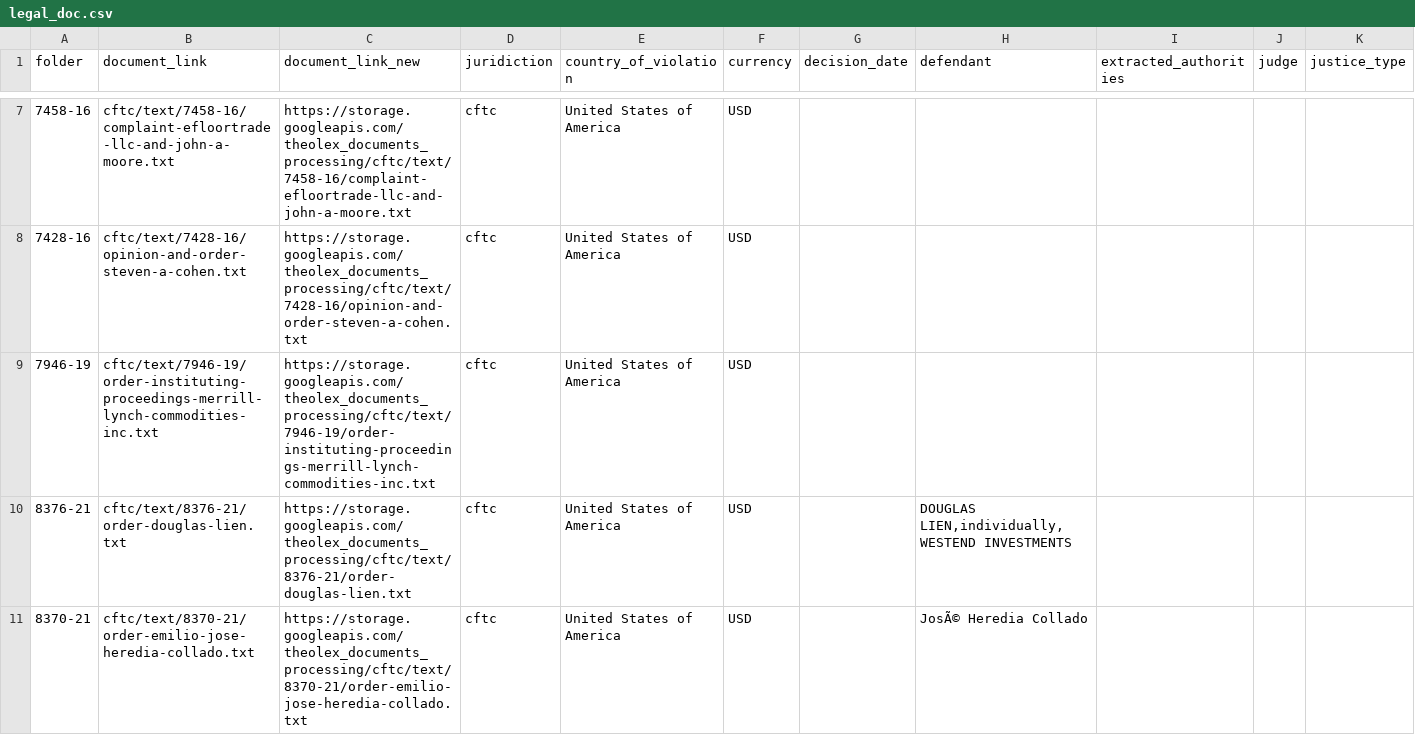
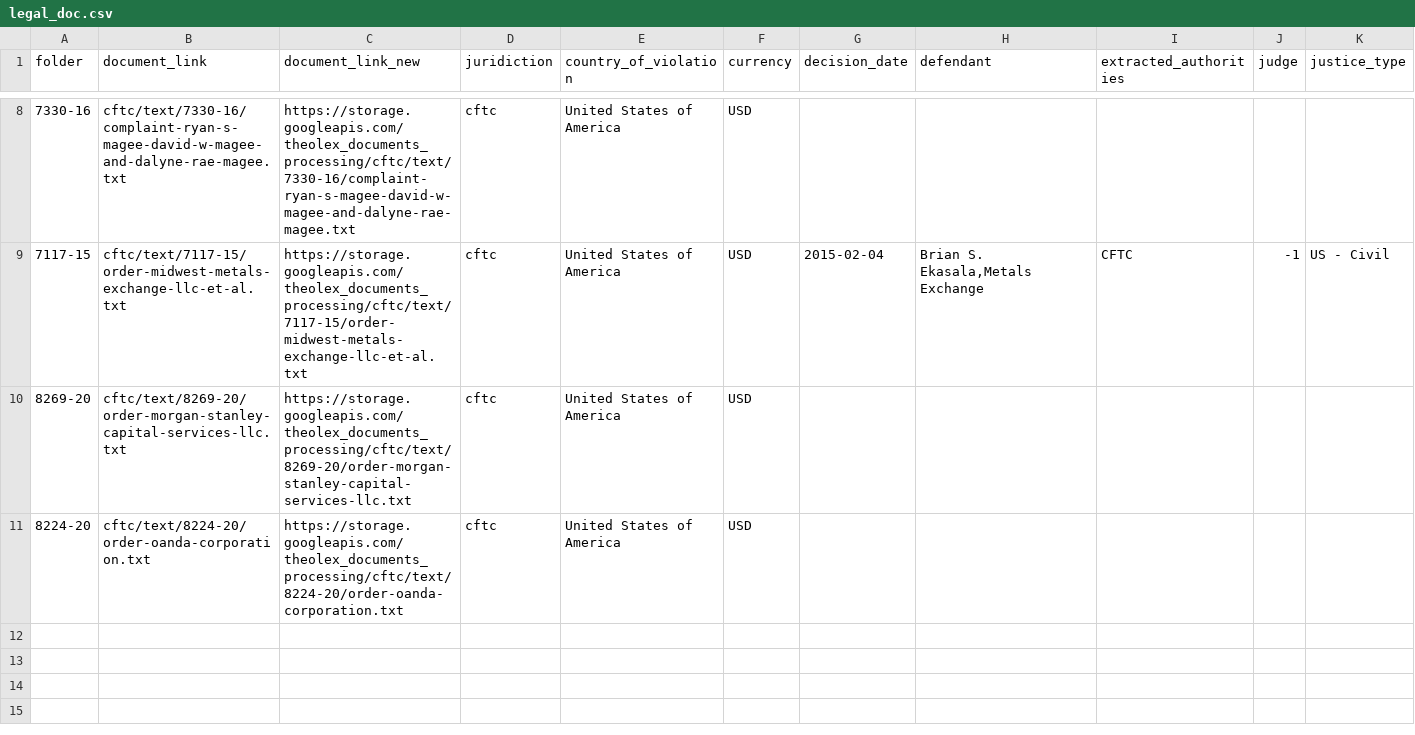
Before and after one commit to THEOLEX-IO/legal_doc_processing, a CSV file: data/csv/legal_doc.csv, drawn as a sheet; only a part is shown, gaps mark what is left out; removed rows and columns are numbered as before the commit, all else as after; rows hold the shown columns only; the diff covers the shown part only; the diff names each change by its address in the sheet, - before the commit and + after, or states it on an @@ line.

```diff
--- a/data/csv/legal_doc.csv
+++ b/data/csv/legal_doc.csv
-A8 (folder): 7458-16
+A8 (folder): 7330-16
-B8 (document_link): cftc/text/7458-16/complaint-efloortrade-llc-and-john-a-moore.txt
+B8 (document_link): cftc/text/7330-16/complaint-ryan-s-magee-david-w-magee-and-dalyne-rae-magee.txt
-C8 (document_link_new): https://storage.googleapis.com/theolex_documents_processing/cftc/text/7458-16/complaint-efloortrade-llc-and-john-a-moore.txt
+C8 (document_link_new): https://storage.googleapis.com/theolex_documents_processing/cftc/text/7330-16/complaint-ryan-s-magee-david-w-magee-and-dalyne-rae-magee.txt
+row 9: 7117-15 | cftc/text/7117-15/order-midwest-metals-exchange-llc-et-al.txt | https://storage.googleapis.com/theolex_documents_processing/cftc/text/7117-15/order-midwest-metals-exchange-llc-et-al.txt | cftc | United States of America | USD | 2015-02-04 | Brian S. Ekasala,Metals Exchange | CFTC | -1 | US - Civil
-A10 (folder): 7428-16
+A10 (folder): 8269-20
-B10 (document_link): cftc/text/7428-16/opinion-and-order-steven-a-cohen.txt
+B10 (document_link): cftc/text/8269-20/order-morgan-stanley-capital-services-llc.txt
-C10 (document_link_new): https://storage.googleapis.com/theolex_documents_processing/cftc/text/7428-16/opinion-and-order-steven-a-cohen.txt
+C10 (document_link_new): https://storage.googleapis.com/theolex_documents_processing/cftc/text/8269-20/order-morgan-stanley-capital-services-llc.txt
-A11 (folder): 7946-19
+A11 (folder): 8224-20
-B11 (document_link): cftc/text/7946-19/order-instituting-proceedings-merrill-lynch-commodities-inc.txt
+B11 (document_link): cftc/text/8224-20/order-oanda-corporation.txt
-C11 (document_link_new): https://storage.googleapis.com/theolex_documents_processing/cftc/text/7946-19/order-instituting-proceedings-merrill-lynch-commodities-inc.txt
+C11 (document_link_new): https://storage.googleapis.com/theolex_documents_processing/cftc/text/8224-20/order-oanda-corporation.txt
-row 10: 8376-21 | cftc/text/8376-21/order-douglas-lien.txt | https://storage.googleapis.com/theolex_documents_processing/cftc/text/8376-21/order-douglas-lien.txt | cftc | United States of America | USD |  | DOUGLAS LIEN,individually,WESTEND INVESTMENTS
-row 11: 8370-21 | cftc/text/8370-21/order-emilio-jose-heredia-collado.txt | https://storage.googleapis.com/theolex_documents_processing/cftc/text/8370-21/order-emilio-jose-heredia-collado.txt | cftc | United States of America | USD |  | JosÃ© Heredia Collado
```
Also changed, not shown: 1 added row and 12 edited cells elsewhere in this file, tmp/structure_press_release_cfbp_46_lines.csv, tmp/structure_press_release_cftc_99_lines.csv, 5 other files.
